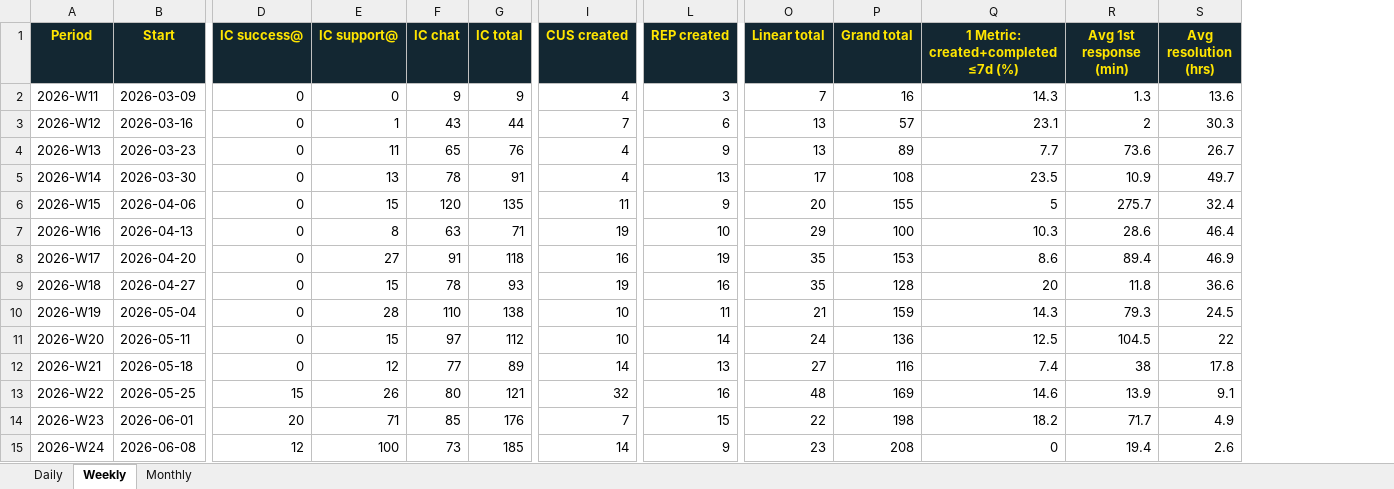
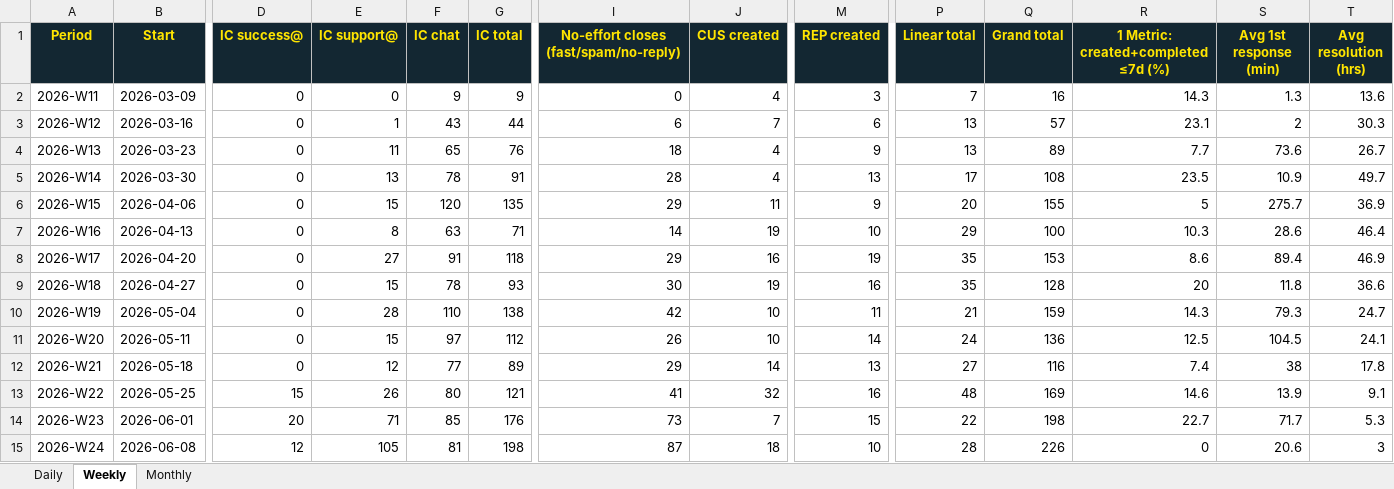
Before and after one commit to amytread/customer-ops-hub, an Excel workbook: support-pulse/support_pulse.xlsx, sheet Weekly, drawn as a sheet; only a part is shown, gaps mark what is left out; values as stored, in another font and other column widths than the file's, no borders; addresses are those after the commit; the diff names each change by its address in the sheet, - before the commit and + after, or states it on an @@ line.

```diff
--- a/support-pulse/support_pulse.xlsx (sheet Weekly)
+++ b/support-pulse/support_pulse.xlsx (sheet Weekly)
+column I, rows 1-15: No-effort closes (fast/spam/no-reply) | 0 | 6 | 18 | 28 | 29 | 14 | 29 | 30 | 42 | 26 | 29 | 41 | 73 | 87
-T6 (Avg resolution (hrs)): 32.4
+T6 (Avg resolution (hrs)): 36.9
-T10 (Avg resolution (hrs)): 24.5
+T10 (Avg resolution (hrs)): 24.7
-T11 (Avg resolution (hrs)): 22
+T11 (Avg resolution (hrs)): 24.1
-R14: 18.2
+R14: 22.7
-T14 (Avg resolution (hrs)): 4.9
+T14 (Avg resolution (hrs)): 5.3
-E15 (IC support@): 100
+E15 (IC support@): 105
-F15 (IC chat): 73
+F15 (IC chat): 81
-G15 (IC total): 185
+G15 (IC total): 198
-J15 (CUS created): 14
+J15 (CUS created): 18
-M15 (REP created): 9
+M15 (REP created): 10
-P15 (Linear total): 23
+P15 (Linear total): 28
-Q15 (Grand total): 208
+Q15 (Grand total): 226
-S15 (Avg 1st response (min)): 19.4
+S15 (Avg 1st response (min)): 20.6
-T15 (Avg resolution (hrs)): 2.6
+T15 (Avg resolution (hrs)): 3
```
Also changed, not shown: sheet Daily, sheet Monthly, 8 other files.
